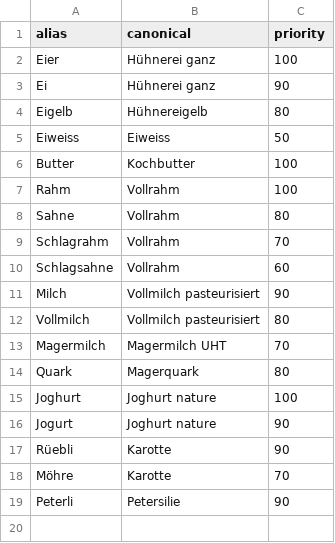
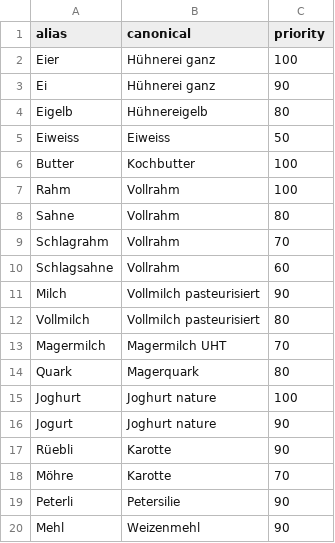
Before and after one commit to bar9/open-farming-hackdays-label-creator, a CSV file: src/ingredient_aliases.csv, drawn as a sheet.

Commit message:
feat: percentage sub-ingredient input, UI & label fixes (v0.8.10)
- Sub-ingredient amounts can be entered as percentages of the composite total
- Menge field labelled "Menge <Zutat>" with the entered ingredient name
- Cross-level lock tooltip shows above the field (was clipped fanning left)
- "Mehl" aliased to "Weizenmehl"; BioV renamed to Bio-Verordnung
- Trägerschaft logo ribbon padding balanced top/bottom
- fr-CH / it-CH translations for the new percentage UI

```diff
--- a/src/ingredient_aliases.csv
+++ b/src/ingredient_aliases.csv
@@ -19 +19,2 @@ Möhre,Karotte,70
 Peterli,Petersilie,90
+Mehl,Weizenmehl,90
```
Also changed, not shown: 15 other files.
